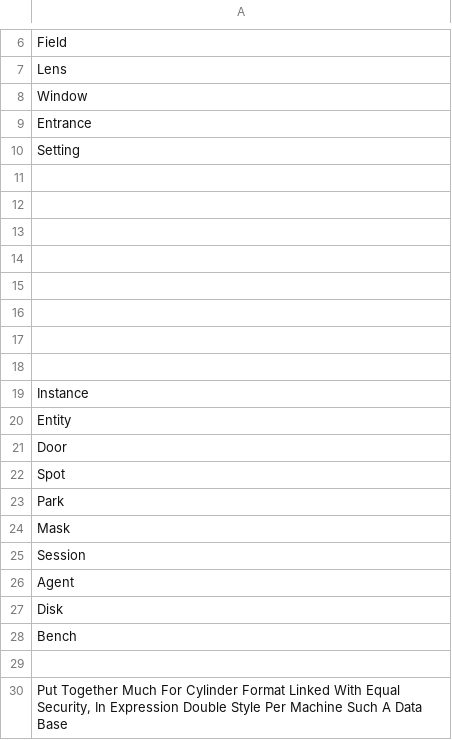
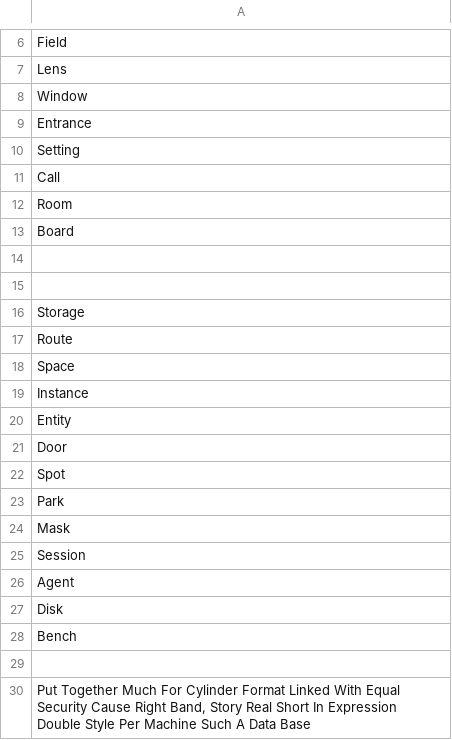
Before and after one commit to openroot/fullOfForm53, a TSV file: fullofform.tsv, drawn as a sheet; only a part is shown, gaps mark what is left out.

Commit message:
update

```diff
--- a/fullofform.tsv
+++ b/fullofform.tsv
@@ -10,10 +10,10 @@ Entrance
 Setting
+Call
+Room
+Board
 
 
-
-
-
-
-
-
+Storage
+Route
+Space
 Instance
@@ -29,2 +29,2 @@ Bench
 
-Put Together Much For Cylinder Format Linked With Equal Security, In Expression Double Style Per Machine Such A Data Base
+Put Together Much For Cylinder Format Linked With Equal Security Cause Right Band, Story Real Short In Expression Double Style Per Machine Such A Data Base
```
